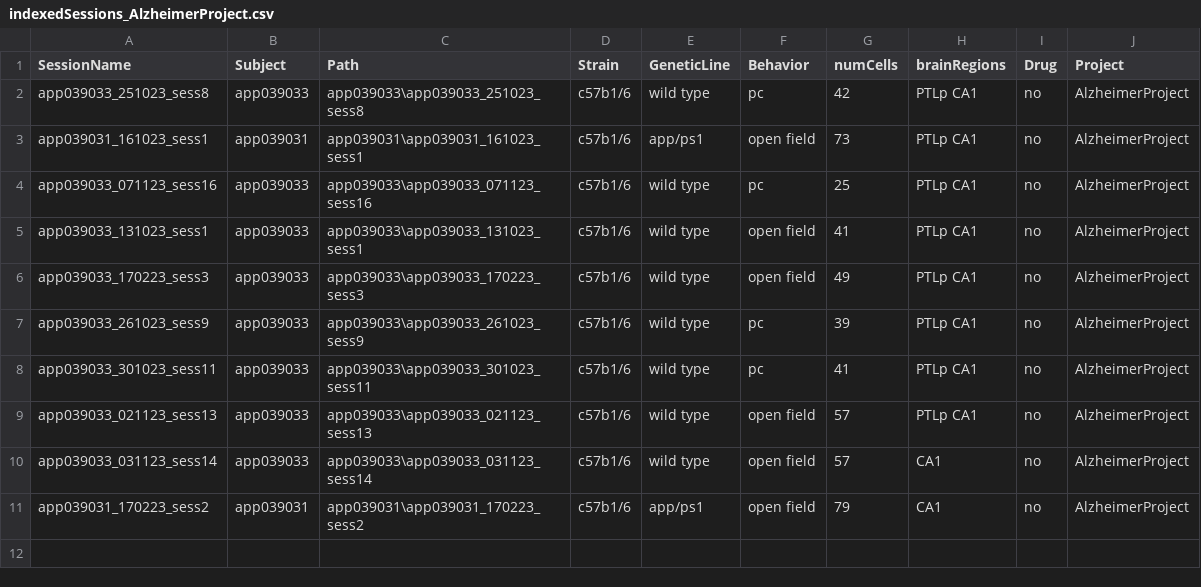
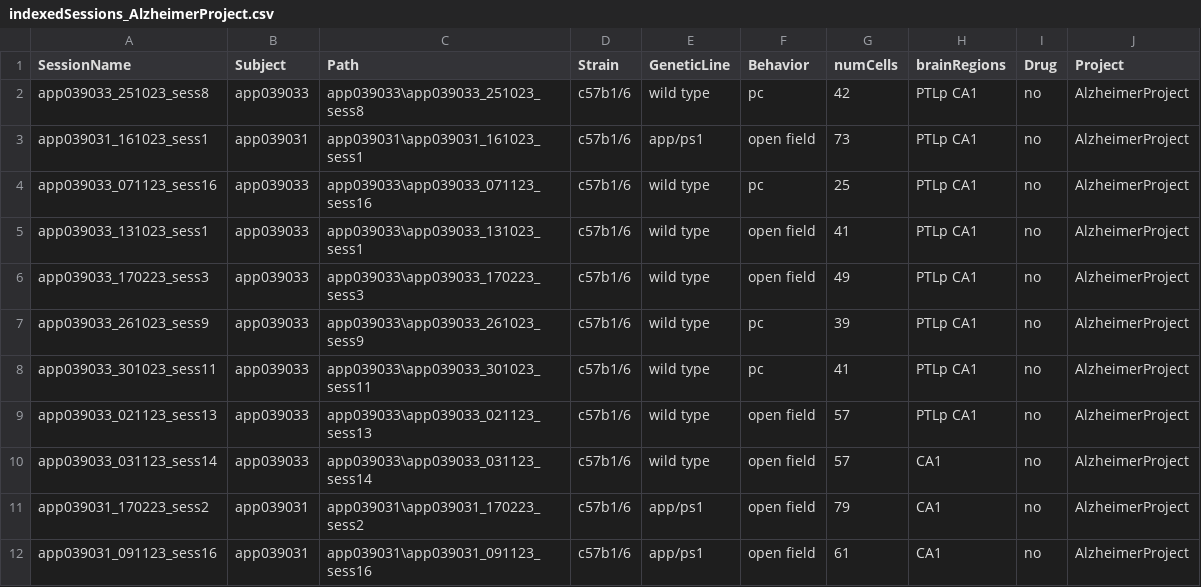
Before and after one commit to abadpablo/AlzheimerProject, a CSV file: indexedSessions_AlzheimerProject.csv, drawn as a sheet; the diff names each change by its address in the sheet, - before the commit and + after, or states it on an @@ line.

Commit message:
Added Session: APP039031_091123_sess16

```diff
--- a/indexedSessions_AlzheimerProject.csv
+++ b/indexedSessions_AlzheimerProject.csv
+row 12: app039031_091123_sess16 | app039031 | app039031\app039031_091123_sess16 | c57b1/6 | app/ps1 | open field | 61 | CA1 | no | AlzheimerProject
```
